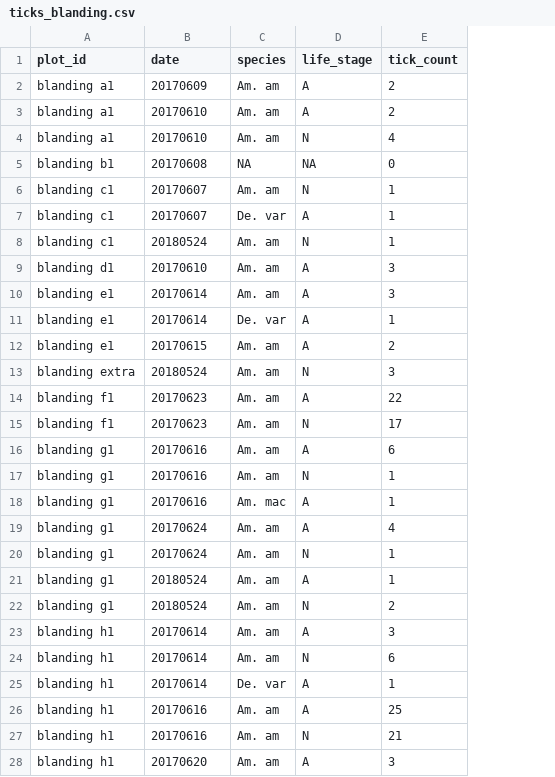
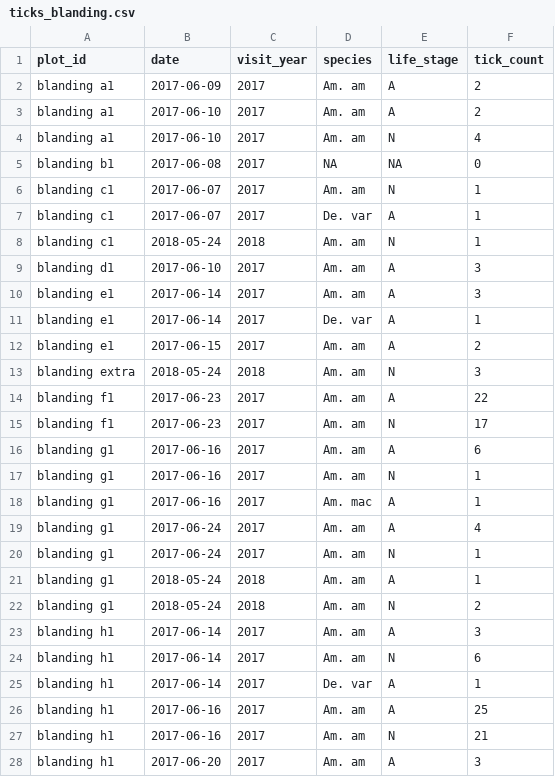
Before and after one commit to whalend/SERDP_Project, a CSV file: data/processed_by_installation/camp_blanding/ticks_blanding.csv, drawn as a sheet; only a part is shown; the diff covers the shown part only; the diff names each change by its address in the sheet, - before the commit and + after, or states it on an @@ line.

Commit message:
Added visit_years to all installation delivery

```diff
--- a/data/processed_by_installation/camp_blanding/ticks_blanding.csv
+++ b/data/processed_by_installation/camp_blanding/ticks_blanding.csv
+column C (visit_year), rows 2-28: 2017 | 2017 | 2017 | 2017 | 2017 | 2017 | 2018 | 2017 | 2017 | 2017 | 2017 | 2018 | 2017 | 2017 | 2017 | 2017 | 2017 | 2017 | 2017 | 2018 | 2018 | 2017 | 2017 | 2017 | 2017 | 2017 | 2017
-B2 (date): 20170609
+B2 (date): 2017-06-09
-B3:B4 (date): 20170610
+B3:B4 (date): 2017-06-10
-B5 (date): 20170608
+B5 (date): 2017-06-08
-B6:B7 (date): 20170607
+B6:B7 (date): 2017-06-07
-B8 (date): 20180524
+B8 (date): 2018-05-24
-B9 (date): 20170610
+B9 (date): 2017-06-10
-B10:B11 (date): 20170614
+B10:B11 (date): 2017-06-14
-B12 (date): 20170615
+B12 (date): 2017-06-15
-B13 (date): 20180524
+B13 (date): 2018-05-24
-B14:B15 (date): 20170623
+B14:B15 (date): 2017-06-23
-B16:B18 (date): 20170616
+B16:B18 (date): 2017-06-16
-B19:B20 (date): 20170624
+B19:B20 (date): 2017-06-24
-B21:B22 (date): 20180524
+B21:B22 (date): 2018-05-24
-B23:B25 (date): 20170614
+B23:B25 (date): 2017-06-14
-B26:B27 (date): 20170616
+B26:B27 (date): 2017-06-16
-B28 (date): 20170620
+B28 (date): 2017-06-20
```
Also changed, not shown: 23 edited cells elsewhere in this file, data/processed_by_installation/camp_shelby/ticks_shelby.csv, data/processed_by_installation/eglin_afb/ticks_eglin.csv, 7 other files.
